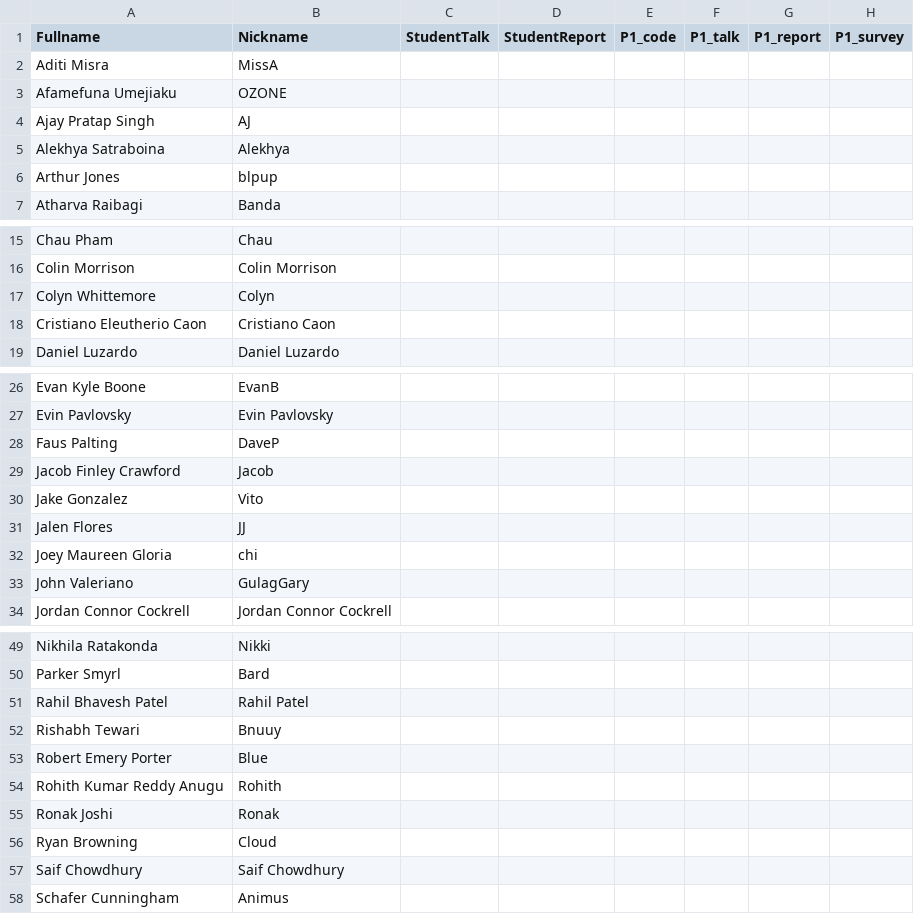
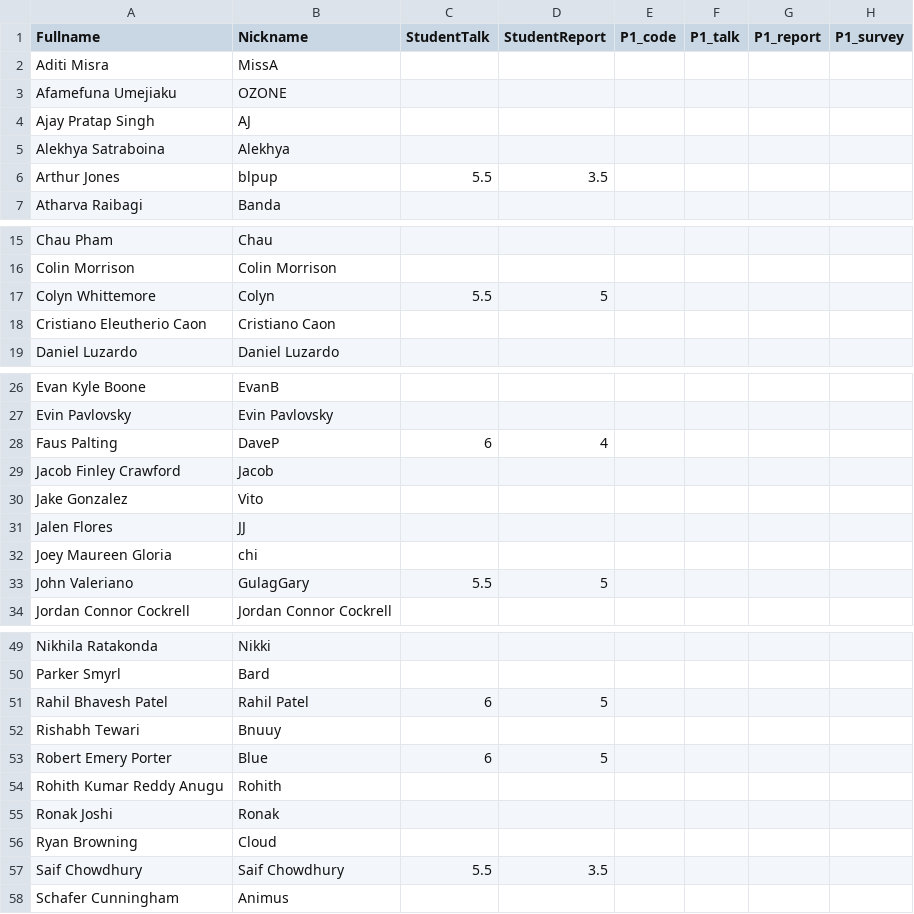
Before and after one commit to iDataVisualizationLab/CS5331-VirtualReality-Fall2020, a CSV file: grade/data/Students.csv, drawn as a sheet; only a part is shown, gaps mark what is left out; the diff names each change by its address in the sheet, - before the commit and + after, or states it on an @@ line.

Commit message:
add P1 updates

```diff
--- a/grade/data/Students.csv
+++ b/grade/data/Students.csv
-C6 (StudentTalk): (empty)
+C6 (StudentTalk): 5.5
-D6 (StudentReport): (empty)
+D6 (StudentReport): 3.5
-C17 (StudentTalk): (empty)
+C17 (StudentTalk): 5.5
-D17 (StudentReport): (empty)
+D17 (StudentReport): 5
-C28 (StudentTalk): (empty)
+C28 (StudentTalk): 6
-D28 (StudentReport): (empty)
+D28 (StudentReport): 4
-C33 (StudentTalk): (empty)
+C33 (StudentTalk): 5.5
-D33 (StudentReport): (empty)
+D33 (StudentReport): 5
-C51 (StudentTalk): (empty)
+C51 (StudentTalk): 6
-D51 (StudentReport): (empty)
+D51 (StudentReport): 5
-C53 (StudentTalk): (empty)
+C53 (StudentTalk): 6
-D53 (StudentReport): (empty)
+D53 (StudentReport): 5
-C57 (StudentTalk): (empty)
+C57 (StudentTalk): 5.5
-D57 (StudentReport): (empty)
+D57 (StudentReport): 3.5
```
